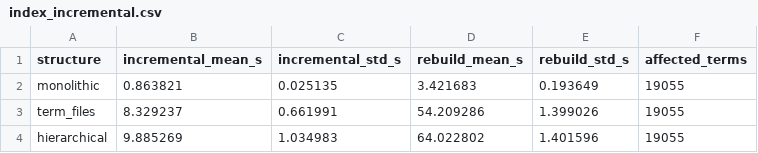
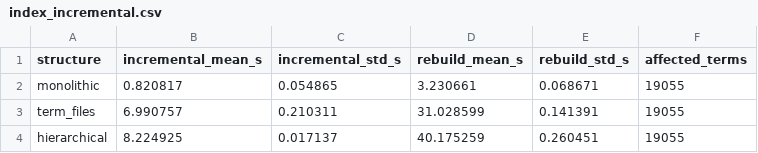
Before and after one commit to IndexSeekBigData/Stage1, a CSV file: benchmark/index_incremental.csv, drawn as a sheet.

Commit message:
Improve benchmark reproducibility and document corpus

```diff
--- a/benchmark/index_incremental.csv
+++ b/benchmark/index_incremental.csv
@@ -1,4 +1,4 @@
 structure,incremental_mean_s,incremental_std_s,rebuild_mean_s,rebuild_std_s,affected_terms
-monolithic,0.863821,0.025135,3.421683,0.193649,19055
-term_files,8.329237,0.661991,54.209286,1.399026,19055
-hierarchical,9.885269,1.034983,64.022802,1.401596,19055
+monolithic,0.820817,0.054865,3.230661,0.068671,19055
+term_files,6.990757,0.210311,31.028599,0.141391,19055
+hierarchical,8.224925,0.017137,40.175259,0.260451,19055
```
Also changed, not shown: 3 other files.
